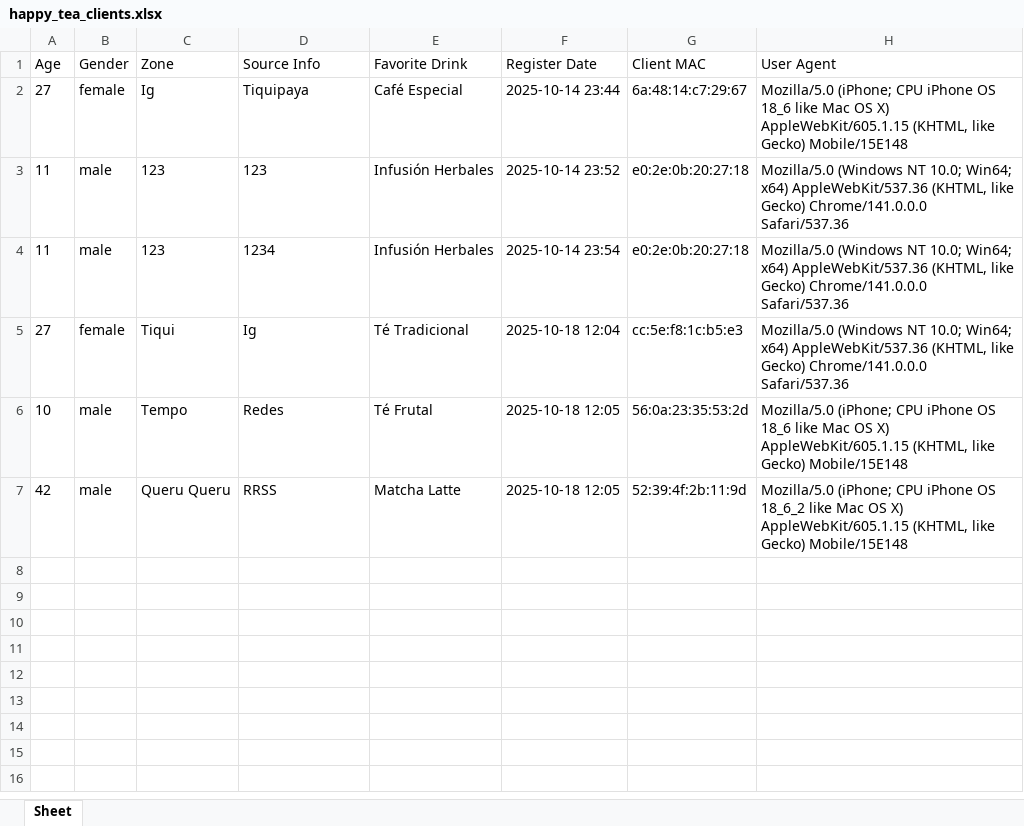
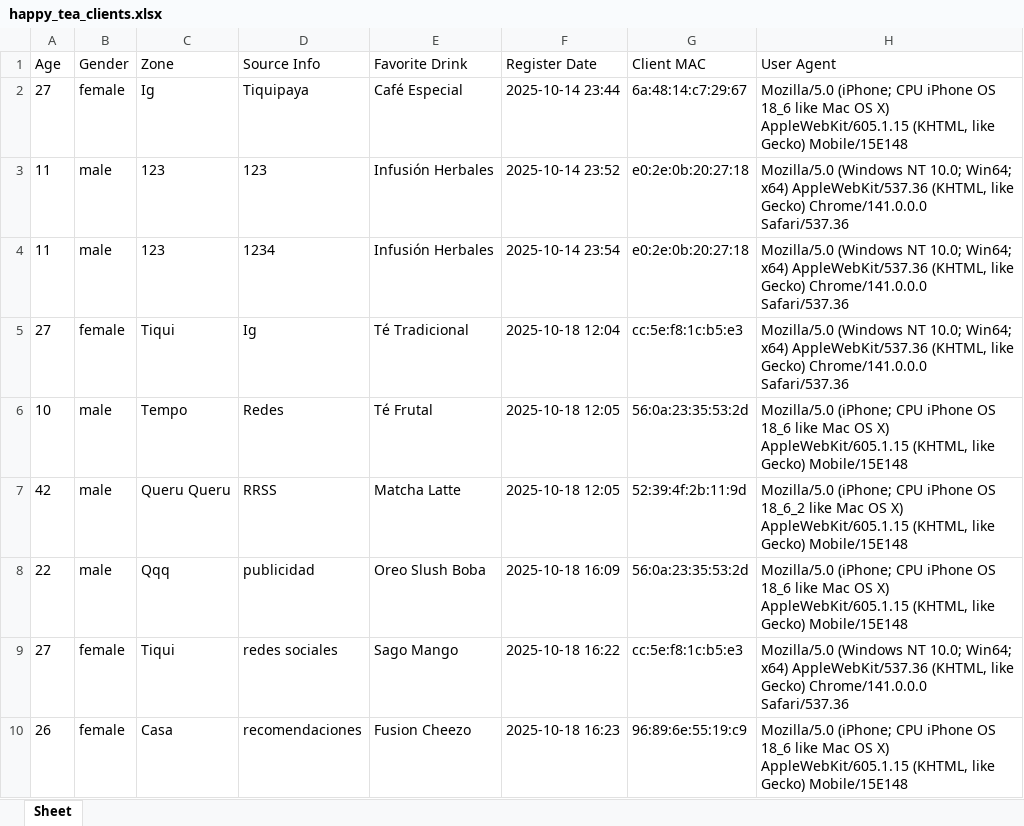
Before and after one commit to kevinneyder/captive_portal, an Excel workbook: happy_tea_clients.xlsx, sheet Sheet, drawn as a sheet; values as stored, in another font and other column widths than the file's, no borders; the diff names each change by its address in the sheet, - before the commit and + after, or states it on an @@ line.

```diff
--- a/happy_tea_clients.xlsx (sheet Sheet)
+++ b/happy_tea_clients.xlsx (sheet Sheet)
+row 8: 22 | male | Qqq | publicidad | Oreo Slush Boba | 2025-10-18 16:09 | 56:0a:23:35:53:2d | Mozilla/5.0 (iPhone; CPU iPhone OS 18_6 like Mac OS X) AppleWebKit/605.1.15 (KHTML, like Gecko) Mobile/15E148
+row 9: 27 | female | Tiqui | redes sociales | Sago Mango | 2025-10-18 16:22 | cc:5e:f8:1c:b5:e3 | Mozilla/5.0 (Windows NT 10.0; Win64; x64) AppleWebKit/537.36 (KHTML, like Gecko) Chrome/141.0.0.0 Safari/537.36
+row 10: 26 | female | Casa | recomendaciones | Fusion Cheezo | 2025-10-18 16:23 | 96:89:6e:55:19:c9 | Mozilla/5.0 (iPhone; CPU iPhone OS 18_6 like Mac OS X) AppleWebKit/605.1.15 (KHTML, like Gecko) Mobile/15E148
```
Also changed, not shown: 1 other file.
